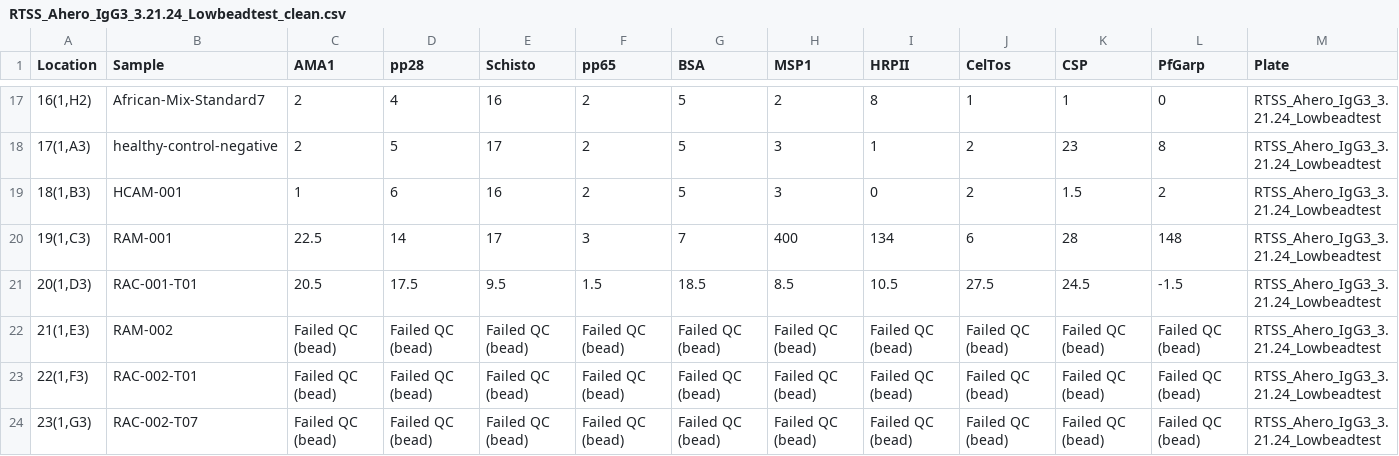
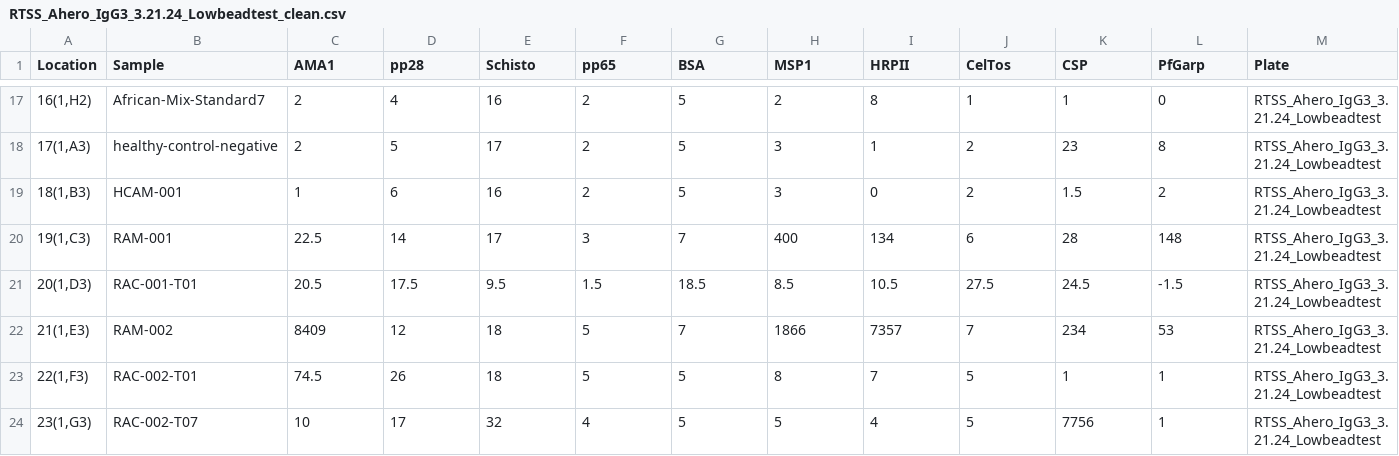
Before and after one commit to IDEELResearch/Luminex_Preprocessing, a CSV file: data/clean/luminex/RTSS_Ahero_IgG3_3.21.24_Lowbeadtest_clean.csv, drawn as a sheet; only a part is shown, gaps mark what is left out; the diff covers the shown part only; the diff names each change by its address in the sheet, - before the commit and + after, or states it on an @@ line.

```diff
--- a/data/clean/luminex/RTSS_Ahero_IgG3_3.21.24_Lowbeadtest_clean.csv
+++ b/data/clean/luminex/RTSS_Ahero_IgG3_3.21.24_Lowbeadtest_clean.csv
-C22 (AMA1): Failed QC (bead)
+C22 (AMA1): 8409
-D22 (pp28): Failed QC (bead)
+D22 (pp28): 12
-E22:E23 (Schisto): Failed QC (bead)
+E22:E23 (Schisto): 18
-F22:F23 (pp65): Failed QC (bead)
+F22:F23 (pp65): 5
-G22 (BSA): Failed QC (bead)
+G22 (BSA): 7
-H22 (MSP1): Failed QC (bead)
+H22 (MSP1): 1866
-I22 (HRPII): Failed QC (bead)
+I22 (HRPII): 7357
-J22 (CelTos): Failed QC (bead)
+J22 (CelTos): 7
-K22 (CSP): Failed QC (bead)
+K22 (CSP): 234
-L22 (PfGarp): Failed QC (bead)
+L22 (PfGarp): 53
-C23 (AMA1): Failed QC (bead)
+C23 (AMA1): 74.5
-D23 (pp28): Failed QC (bead)
+D23 (pp28): 26
-G23:G24 (BSA): Failed QC (bead)
+G23:G24 (BSA): 5
-H23 (MSP1): Failed QC (bead)
+H23 (MSP1): 8
-I23 (HRPII): Failed QC (bead)
+I23 (HRPII): 7
-J23:J24 (CelTos): Failed QC (bead)
+J23:J24 (CelTos): 5
-K23 (CSP): Failed QC (bead)
+K23 (CSP): 1
-L23:L24 (PfGarp): Failed QC (bead)
+L23:L24 (PfGarp): 1
-C24 (AMA1): Failed QC (bead)
+C24 (AMA1): 10
-D24 (pp28): Failed QC (bead)
+D24 (pp28): 17
-E24 (Schisto): Failed QC (bead)
+E24 (Schisto): 32
-F24 (pp65): Failed QC (bead)
+F24 (pp65): 4
-H24 (MSP1): Failed QC (bead)
+H24 (MSP1): 5
-I24 (HRPII): Failed QC (bead)
+I24 (HRPII): 4
-K24 (CSP): Failed QC (bead)
+K24 (CSP): 7756
```
Also changed, not shown: 160 edited cells elsewhere in this file, data/raw/luminex/RTSS_Chul.(SET1)_IgG3_3.23.24_AK.csv, data/raw/luminex/RTSS_Chul.(SET2)_IgG3_3.26.24_JN.csv, 53 other files.
